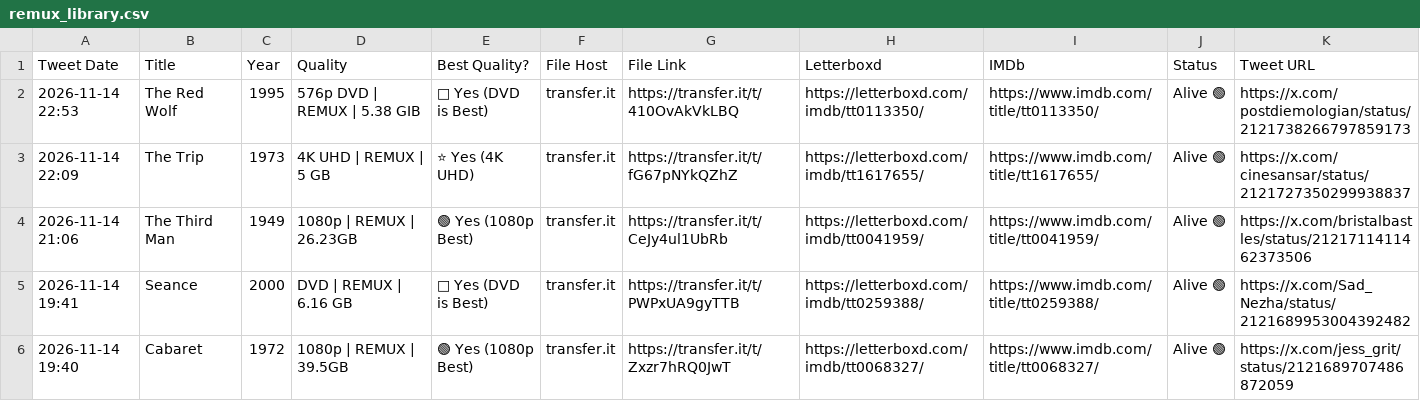
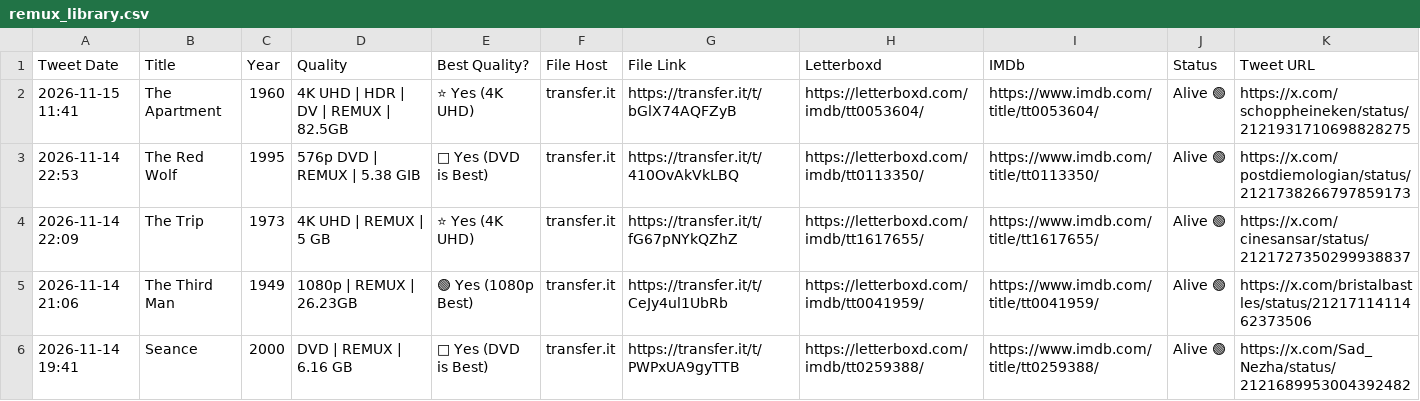
Before and after one commit to zcvbw8y9xn-cmyk/remux-library, a CSV file: remux_library.csv, drawn as a sheet; only a part is shown; the shorter side is filled out with more unchanged rows.

Commit message:
Auto-update remux library: 2026-11-15 11:53 UTC

```diff
--- a/remux_library.csv
+++ b/remux_library.csv
@@ -1,2 +1,3 @@
 Tweet Date,Title,Year,Quality,Best Quality?,File Host,File Link,Letterboxd,IMDb,Status,Tweet URL
+2026-11-15 11:41,The Apartment,1960,4K UHD | HDR | DV | REMUX | 82.5GB,⭐ Yes (4K UHD),transfer.it,https://transfer.it/t/bGlX74AQFZyB,https://letterboxd.com/imdb/tt0053604/,https://www.imdb.com/title/tt0053604/,Alive 🟢,https://x.com/schoppheineken/status/2121931710698828275
 2026-11-14 22:53,The Red Wolf,1995,576p DVD | REMUX | 5.38 GIB,📀 Yes (DVD is Best),transfer.it,https://transfer.it/t/410OvAkVkLBQ,https://letterboxd.com/imdb/tt0113350/,https://www.imdb.com/title/tt0113350/,Alive 🟢,https://x.com/postdiemologian/status/2121738266797859173
```
Also changed, not shown: 6 other files.
